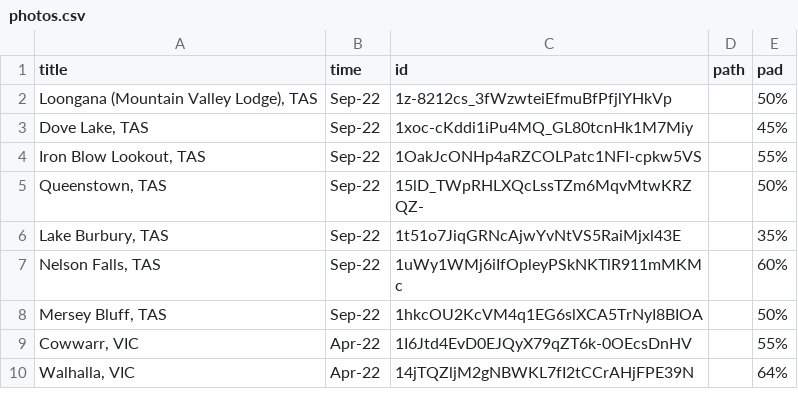
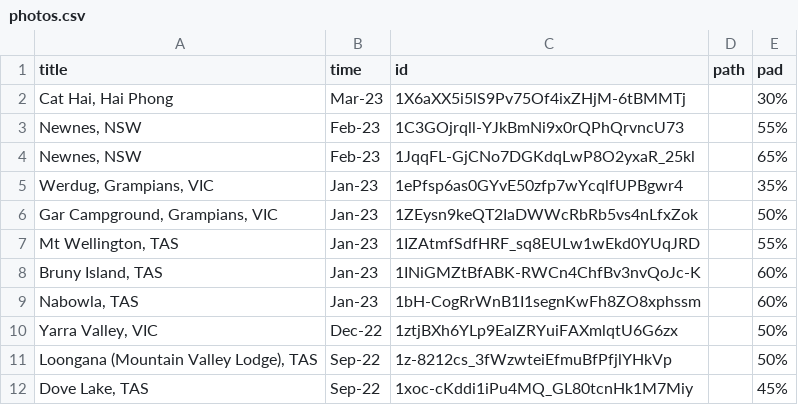
Before and after one commit to tuankhoin/personal-website, a CSV file: src/data/photos.csv, drawn as a sheet; only a part is shown; the shorter side is filled out with more unchanged rows; the diff names each change by its address in the sheet, - before the commit and + after, or states it on an @@ line.

Commit message:
Update photos.csv

```diff
--- a/src/data/photos.csv
+++ b/src/data/photos.csv
+row 2: Cat Hai, Hai Phong | Mar-23 | 1X6aXX5i5lS9Pv75Of4ixZHjM-6tBMMTj |  | 30%
+row 3: Newnes, NSW | Feb-23 | 1C3GOjrqll-YJkBmNi9x0rQPhQrvncU73 |  | 55%
+row 4: Newnes, NSW | Feb-23 | 1JqqFL-GjCNo7DGKdqLwP8O2yxaR_25kl |  | 65%
+row 5: Werdug, Grampians, VIC | Jan-23 | 1ePfsp6as0GYvE50zfp7wYcqlfUPBgwr4 |  | 35%
+row 6: Gar Campground, Grampians, VIC | Jan-23 | 1ZEysn9keQT2IaDWWcRbRb5vs4nLfxZok |  | 50%
+row 7: Mt Wellington, TAS | Jan-23 | 1IZAtmfSdfHRF_sq8EULw1wEkd0YUqJRD |  | 55%
+row 8: Bruny Island, TAS | Jan-23 | 1INiGMZtBfABK-RWCn4ChfBv3nvQoJc-K |  | 60%
+row 9: Nabowla, TAS | Jan-23 | 1bH-CogRrWnB1I1segnKwFh8ZO8xphssm |  | 60%
+row 10: Yarra Valley, VIC | Dec-22 | 1ztjBXh6YLp9EalZRYuiFAXmlqtU6G6zx |  | 50%
```
